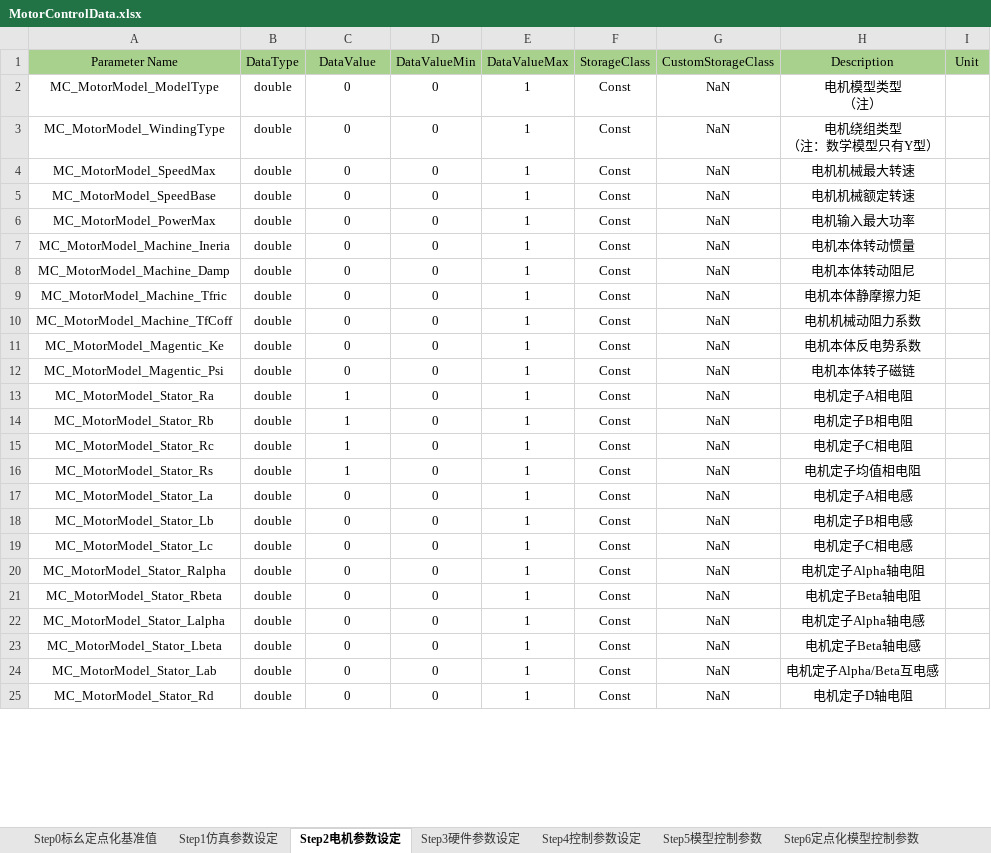
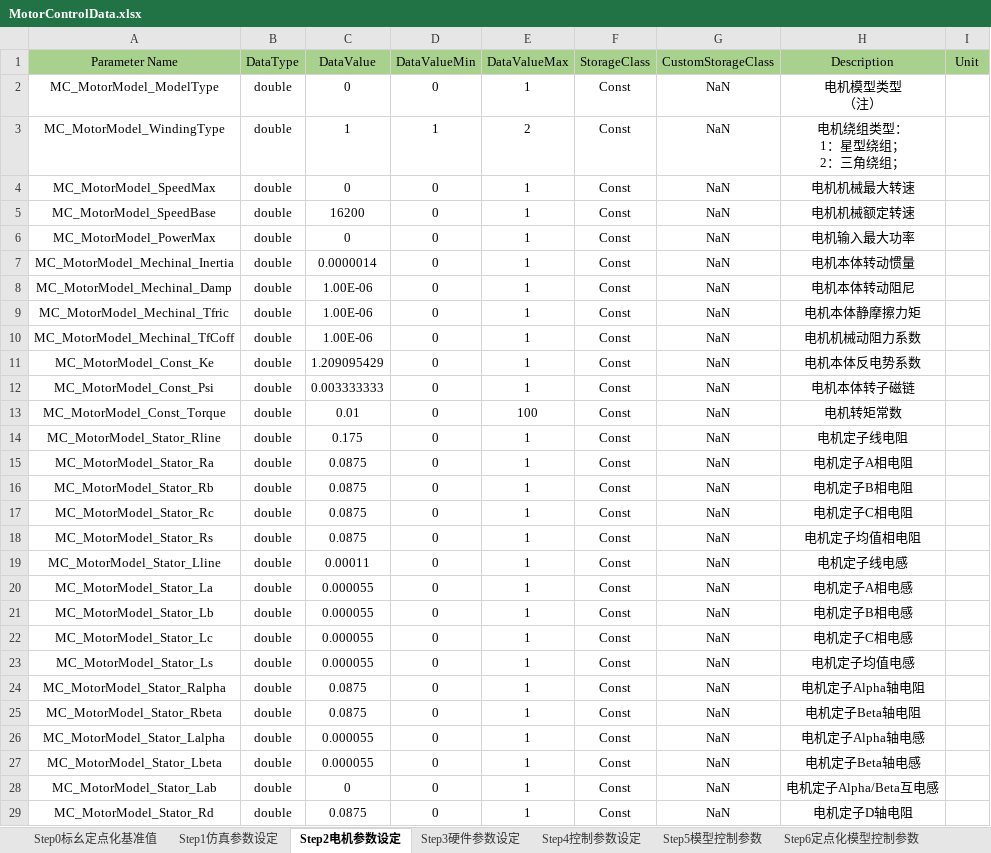
Before and after one commit to yangxuan1032/MotorControllSimulation, an Excel workbook: BLAC_FOC/MotorControlData.xlsx, sheet Step2电机参数设定, drawn as a sheet; only a part is shown; values as stored, in another font and other column widths than the file's, no borders; addresses are those after the commit; ↵ is a line break in a cell; the diff covers the shown part only; the diff names each change by its address in the sheet, - before the commit and + after, or states it on an @@ line.

Commit message:
Update the BLAC motor model. datadictionary

```diff
--- a/BLAC_FOC/MotorControlData.xlsx (sheet Step2电机参数设定)
+++ b/BLAC_FOC/MotorControlData.xlsx (sheet Step2电机参数设定)
-C3 (DataValue): 0
+C3 (DataValue): 1
-D3 (DataValueMin): 0
+D3 (DataValueMin): 1
-E3 (DataValueMax): 1
+E3 (DataValueMax): 2
-H3 (Description): 电机绕组类型 ↵ （注：数学模型只有Y型）
+H3 (Description): 电机绕组类型： ↵ 1：星型绕组； ↵ 2：三角绕组；
-C5 (DataValue): 0
+C5 (DataValue): 16200
-A7 (Parameter Name): MC_MotorModel_Machine_Ineria
+A7 (Parameter Name): MC_MotorModel_Mechinal_Inertia
-C7 (DataValue): 0
+C7 (DataValue): 0.0000014
-A8 (Parameter Name): MC_MotorModel_Machine_Damp
+A8 (Parameter Name): MC_MotorModel_Mechinal_Damp
-C8:C10 (DataValue): 0
+C8:C10 (DataValue): 1.00E-06
-A9 (Parameter Name): MC_MotorModel_Machine_Tfric
+A9 (Parameter Name): MC_MotorModel_Mechinal_Tfric
-A10 (Parameter Name): MC_MotorModel_Machine_TfCoff
+A10 (Parameter Name): MC_MotorModel_Mechinal_TfCoff
-A11 (Parameter Name): MC_MotorModel_Magentic_Ke
+A11 (Parameter Name): MC_MotorModel_Const_Ke
-C11 (DataValue): 0
+C11 (DataValue): 1.209095429
-A12 (Parameter Name): MC_MotorModel_Magentic_Psi
+A12 (Parameter Name): MC_MotorModel_Const_Psi
-C12 (DataValue): 0
+C12 (DataValue): 0.003333333
+row 13: MC_MotorModel_Const_Torque | double | 0.01 | 0 | 100 | Const | NaN | 电机转矩常数
+row 14: MC_MotorModel_Stator_Rline | double | 0.175 | 0 | 1 | Const | NaN | 电机定子线电阻
-C15:C18 (DataValue): 1
+C15:C18 (DataValue): 0.0875
+row 19: MC_MotorModel_Stator_Lline | double | 0.00011 | 0 | 1 | Const | NaN | 电机定子线电感
-C20:C22 (DataValue): 0
+C20:C22 (DataValue): 0.000055
+row 23: MC_MotorModel_Stator_Ls | double | 0.000055 | 0 | 1 | Const | NaN | 电机定子均值电感
-C24:C25 (DataValue): 0
+C24:C25 (DataValue): 0.0875
-C26:C27 (DataValue): 0
+C26:C27 (DataValue): 0.000055
-C29 (DataValue): 0
+C29 (DataValue): 0.0875
```
Also changed, not shown: 4 edited cells elsewhere in this sheet, sheet Step5模型控制参数, sheet Step4控制参数设定, sheet Step3硬件参数设定, 3 other files.
